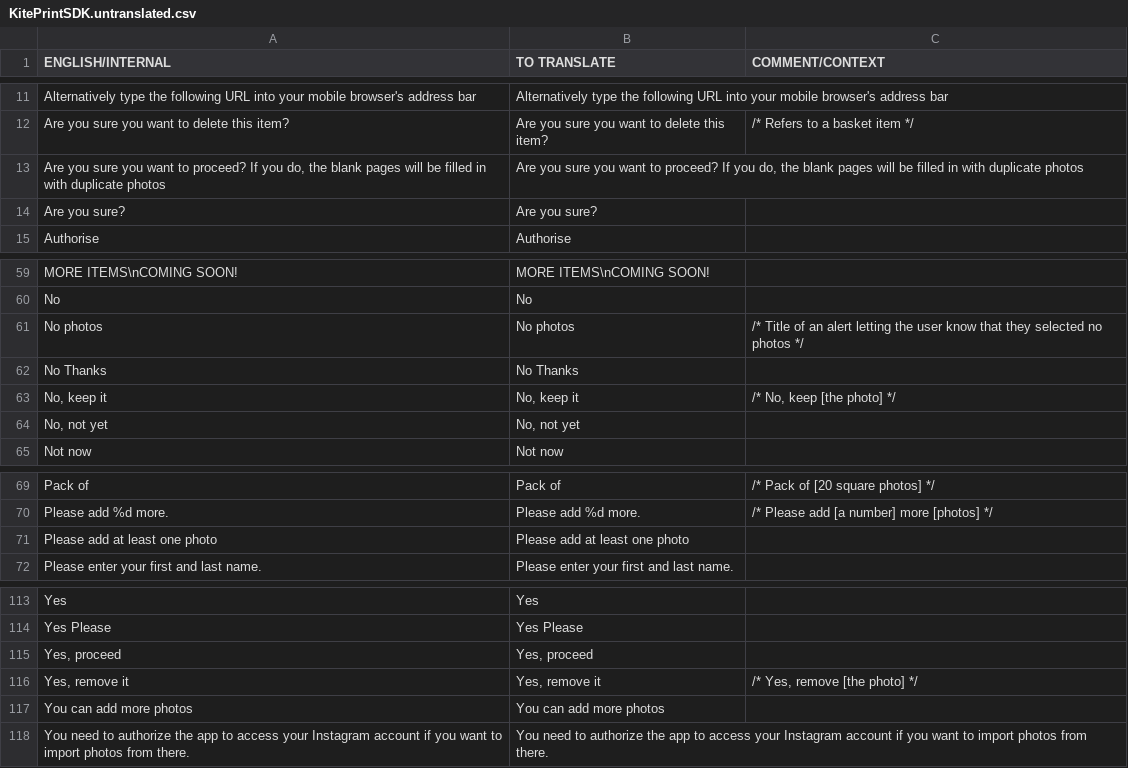
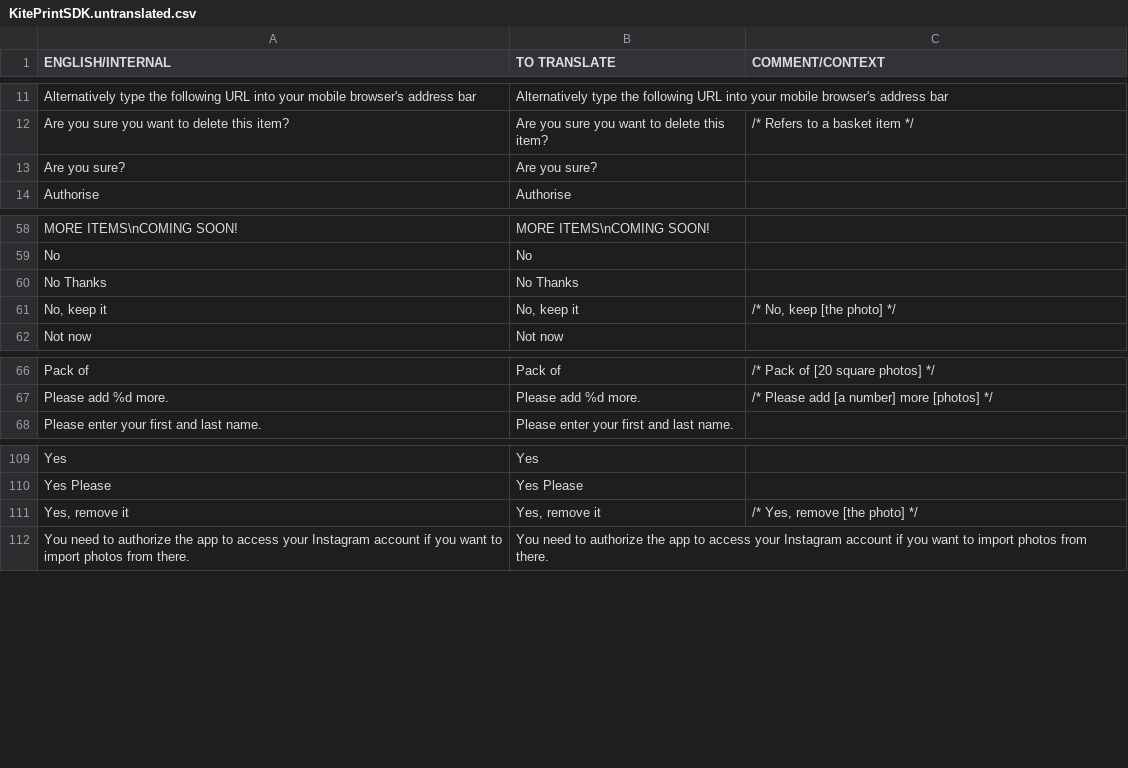
Before and after one commit to OceanLabs/iOS-Print-SDK, a CSV file: Kite-SDK/PSPrintSDK/OLKiteLocalizationResources.bundle/da.lproj/KitePrintSDK.untranslated.csv, drawn as a sheet; only a part is shown, gaps mark what is left out; the diff names each change by its address in the sheet, - before the commit and + after, or states it on an @@ line.

```diff
--- a/Kite-SDK/PSPrintSDK/OLKiteLocalizationResources.bundle/da.lproj/KitePrintSDK.untranslated.csv
+++ b/Kite-SDK/PSPrintSDK/OLKiteLocalizationResources.bundle/da.lproj/KitePrintSDK.untranslated.csv
-row 13: Are you sure you want to proceed? If you do, the blank pages will be filled in with duplicate photos | Are you sure you want to proceed? If you do, the blank pages will be filled in with duplicate photos
-row 61: No photos | No photos | /* Title of an alert letting the user know that they selected no photos */
-row 64: No, not yet | No, not yet
-row 71: Please add at least one photo | Please add at least one photo
-row 115: Yes, proceed | Yes, proceed
-row 117: You can add more photos | You can add more photos
```
Also changed, not shown: Kite-SDK/PSPrintSDK/OLKiteLocalizationResources.bundle/en.lproj/KitePrintSDK.untranslated.csv, 9 other files.
